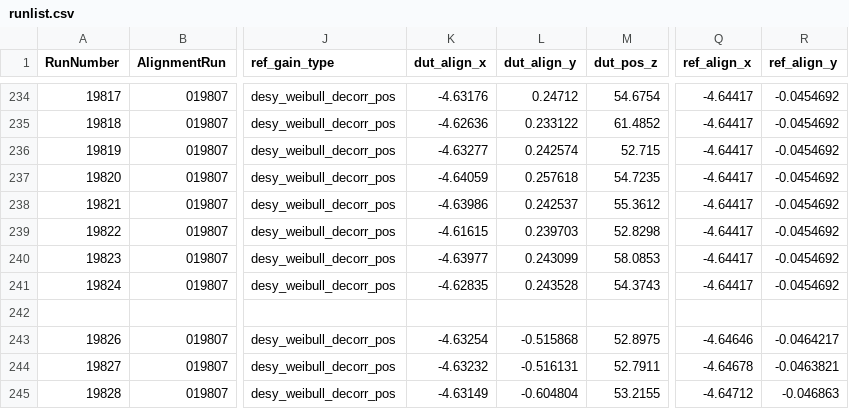
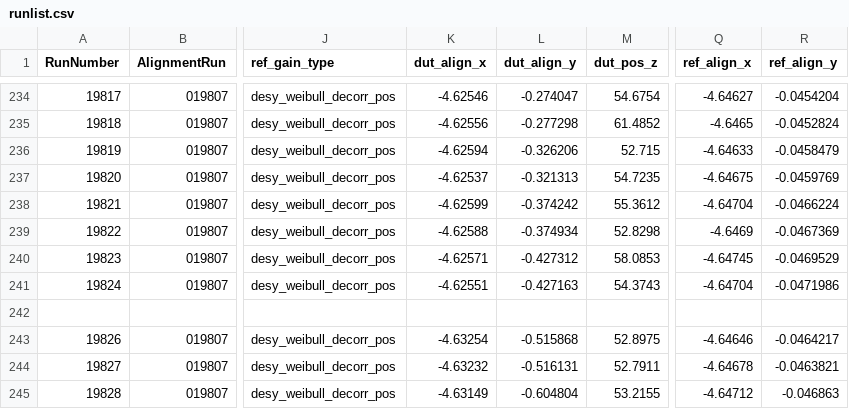
Before and after one commit to simonspa/testbeam-analysis, a CSV file: runlist.csv, drawn as a sheet; only a part is shown, gaps mark what is left out; the diff covers the shown part only; the diff names each change by its address in the sheet, - before the commit and + after, or states it on an @@ line.

Commit message:
New prelaingment for runs 19809-19824 that failed in alignment

```diff
--- a/runlist.csv
+++ b/runlist.csv
-K234 (dut_align_x): -4.63176
+K234 (dut_align_x): -4.62546
-L234 (dut_align_y): 0.24712
+L234 (dut_align_y): -0.274047
-Q234 (ref_align_x): -4.64417
+Q234 (ref_align_x): -4.64627
-R234 (ref_align_y): -0.0454692
+R234 (ref_align_y): -0.0454204
-K235 (dut_align_x): -4.62636
+K235 (dut_align_x): -4.62556
-L235 (dut_align_y): 0.233122
+L235 (dut_align_y): -0.277298
-Q235 (ref_align_x): -4.64417
+Q235 (ref_align_x): -4.6465
-R235 (ref_align_y): -0.0454692
+R235 (ref_align_y): -0.0452824
-K236 (dut_align_x): -4.63277
+K236 (dut_align_x): -4.62594
-L236 (dut_align_y): 0.242574
+L236 (dut_align_y): -0.326206
-Q236 (ref_align_x): -4.64417
+Q236 (ref_align_x): -4.64633
-R236 (ref_align_y): -0.0454692
+R236 (ref_align_y): -0.0458479
-K237 (dut_align_x): -4.64059
+K237 (dut_align_x): -4.62537
-L237 (dut_align_y): 0.257618
+L237 (dut_align_y): -0.321313
-Q237 (ref_align_x): -4.64417
+Q237 (ref_align_x): -4.64675
-R237 (ref_align_y): -0.0454692
+R237 (ref_align_y): -0.0459769
-K238 (dut_align_x): -4.63986
+K238 (dut_align_x): -4.62599
-L238 (dut_align_y): 0.242537
+L238 (dut_align_y): -0.374242
-Q238 (ref_align_x): -4.64417
+Q238 (ref_align_x): -4.64704
-R238 (ref_align_y): -0.0454692
+R238 (ref_align_y): -0.0466224
-K239 (dut_align_x): -4.61615
+K239 (dut_align_x): -4.62588
-L239 (dut_align_y): 0.239703
+L239 (dut_align_y): -0.374934
-Q239 (ref_align_x): -4.64417
+Q239 (ref_align_x): -4.6469
-R239 (ref_align_y): -0.0454692
+R239 (ref_align_y): -0.0467369
-K240 (dut_align_x): -4.63977
+K240 (dut_align_x): -4.62571
-L240 (dut_align_y): 0.243099
+L240 (dut_align_y): -0.427312
-Q240 (ref_align_x): -4.64417
+Q240 (ref_align_x): -4.64745
-R240 (ref_align_y): -0.0454692
+R240 (ref_align_y): -0.0469529
-K241 (dut_align_x): -4.62835
+K241 (dut_align_x): -4.62551
-L241 (dut_align_y): 0.243528
+L241 (dut_align_y): -0.427163
-Q241 (ref_align_x): -4.64417
+Q241 (ref_align_x): -4.64704
-R241 (ref_align_y): -0.0454692
+R241 (ref_align_y): -0.0471986
```
Also changed, not shown: 32 edited cells elsewhere in this file.
